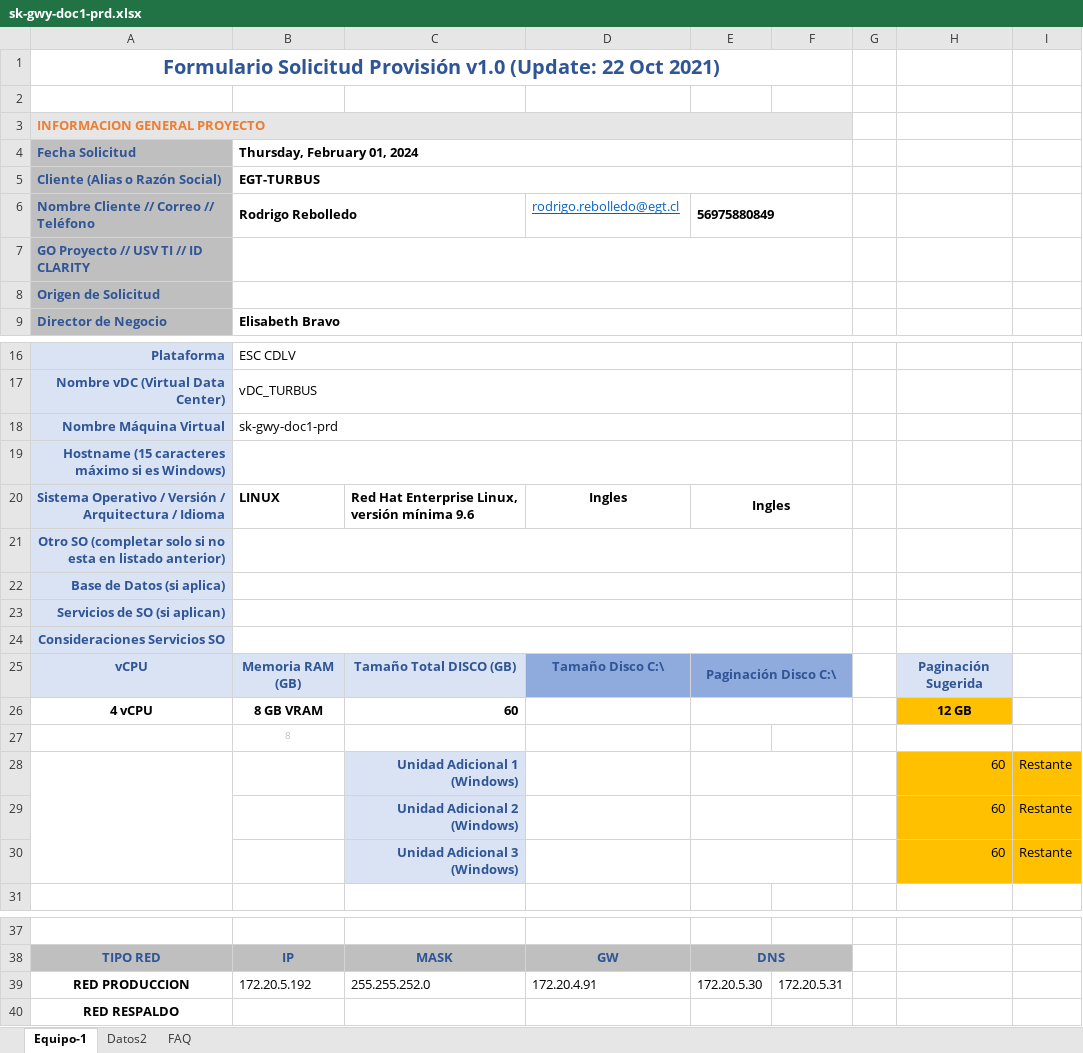
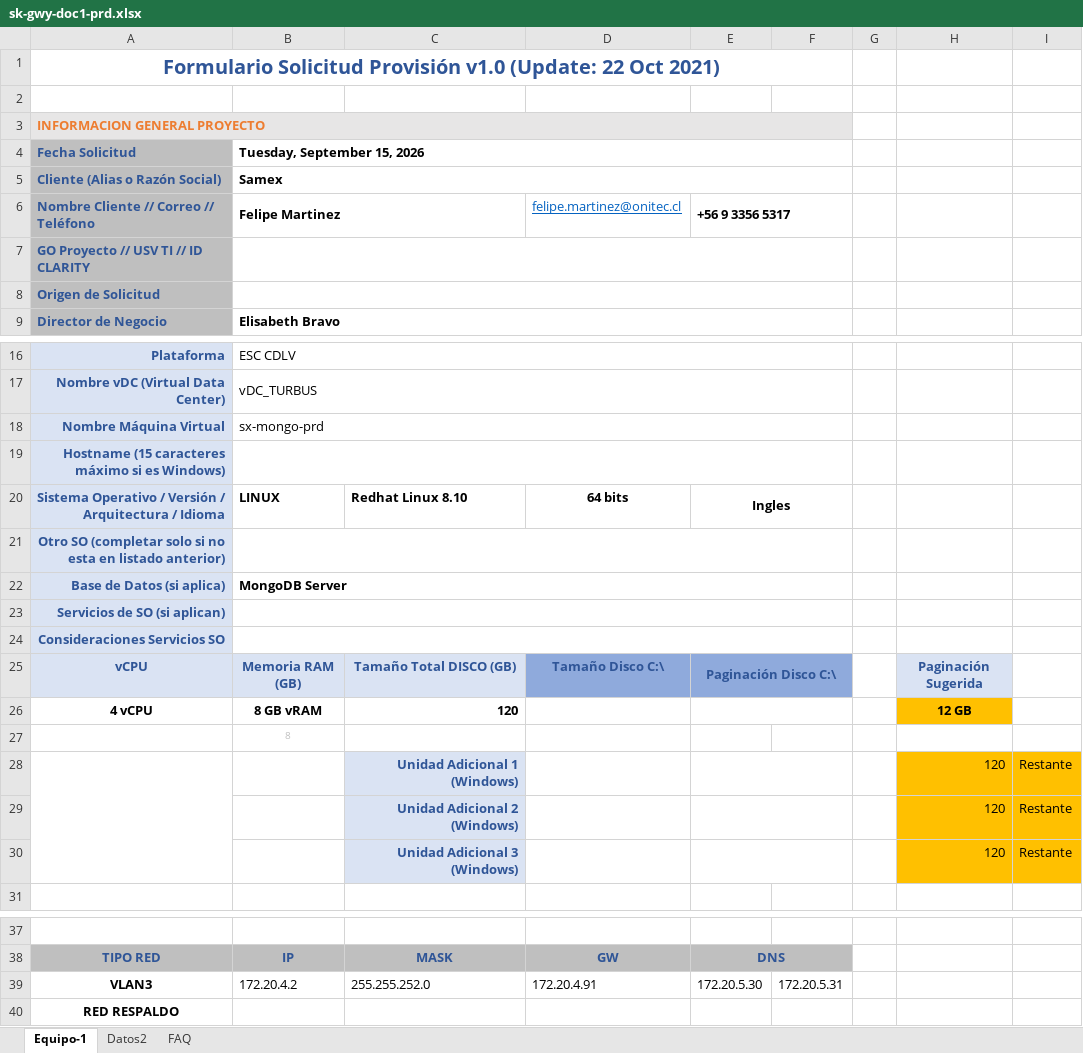
Before and after one commit to Felipe-M-dev/back-infrastock, an Excel workbook: src/pricing/templates/sk-gwy-doc1-prd.xlsx, sheet Equipo-1, drawn as a sheet; only a part is shown, gaps mark what is left out; values as stored, in another font and other column widths than the file's, no borders; charts and pictures and conditional formats not drawn; the diff names each change by its address in the sheet, - before the commit and + after, or states it on an @@ line.

Commit message:
Completa cotizaciones XLSX y protege reservas de aprovisionamiento

```diff
--- a/src/pricing/templates/sk-gwy-doc1-prd.xlsx (sheet Equipo-1)
+++ b/src/pricing/templates/sk-gwy-doc1-prd.xlsx (sheet Equipo-1)
-B4: Thursday, February 01, 2024
+B4: Tuesday, September 15, 2026
-B5 (Tuesday, September 15, 2026): EGT-TURBUS
+B5 (Tuesday, September 15, 2026): Samex
-B6 (Tuesday, September 15, 2026): Rodrigo Rebolledo
+B6 (Tuesday, September 15, 2026): Felipe Martinez
-D6: rodrigo.rebolledo@egt.cl
+D6: felipe.martinez@onitec.cl
-E6: 56975880849
+E6: +56 9 3356 5317
-B18 (Tuesday, September 15, 2026): sk-gwy-doc1-prd
+B18 (Tuesday, September 15, 2026): sx-mongo-prd
-C20: Red Hat Enterprise Linux, versión mínima 9.6
+C20: Redhat Linux 8.10
-D20: Ingles
+D20: 64 bits
-B22 (Tuesday, September 15, 2026): (empty)
+B22 (Tuesday, September 15, 2026): MongoDB Server
-B26 (Tuesday, September 15, 2026): 8 GB VRAM
+B26 (Tuesday, September 15, 2026): 8 GB vRAM
-C26: 60
+C26: 120
-H28:H30: 60
+H28:H30: 120
-A39 (Fecha Solicitud): RED PRODUCCION
+A39 (Fecha Solicitud): VLAN3
-B39 (Tuesday, September 15, 2026): 172.20.5.192
+B39 (Tuesday, September 15, 2026): 172.20.4.2
```
Also changed, not shown: charts or pictures, 4 other files.
